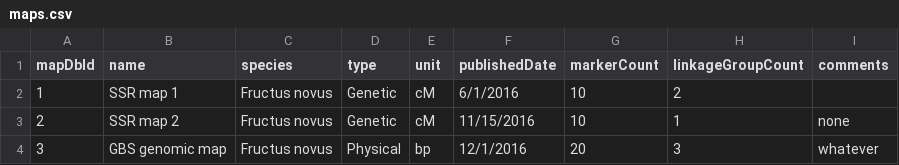
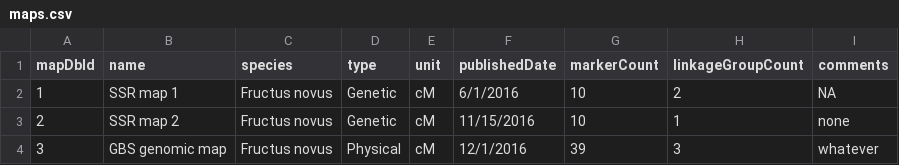
Before and after one commit to CIP-RIU/brapiTS, a CSV file: inst/apps/brapi/data/maps.csv, drawn as a sheet.

```diff
--- a/inst/apps/brapi/data/maps.csv
+++ b/inst/apps/brapi/data/maps.csv
@@ -1,4 +1,4 @@
 mapDbId,name,species,type,unit,publishedDate,markerCount,linkageGroupCount,comments
-1,SSR map 1,Fructus novus,Genetic,cM,6/1/2016,10,2,
+1,SSR map 1,Fructus novus,Genetic,cM,6/1/2016,10,2,NA
 2,SSR map 2,Fructus novus,Genetic,cM,11/15/2016,10,1,none
-3,GBS genomic map,Fructus novus,Physical,bp,12/1/2016,20,3,whatever
+3,GBS genomic map,Fructus novus,Physical,cM,12/1/2016,39,3,whatever
```
Also changed, not shown: inst/apps/brapi/data/maps_positions.csv, inst/apps/brapi/model/maps.csv, 16 other files.
